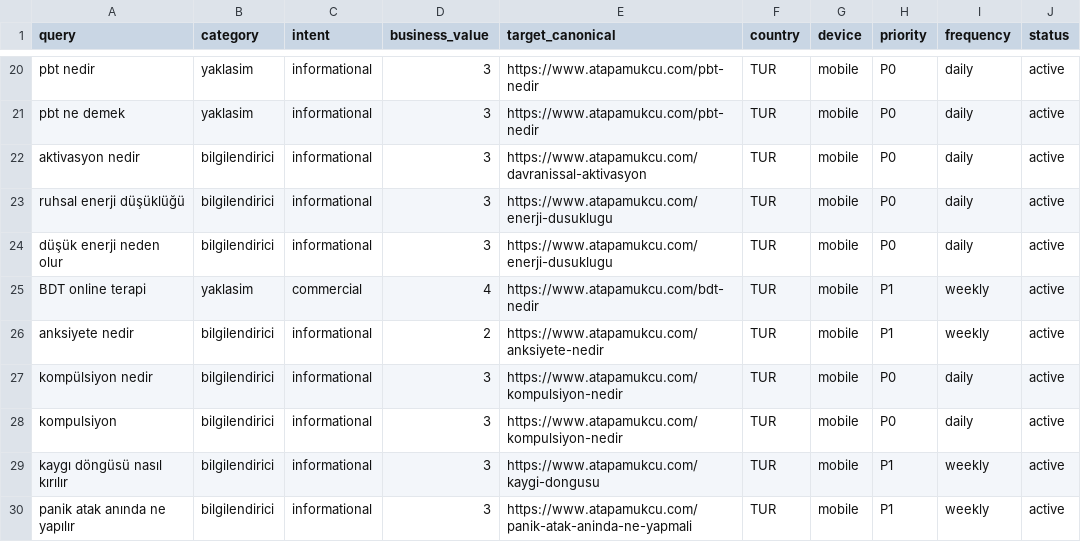
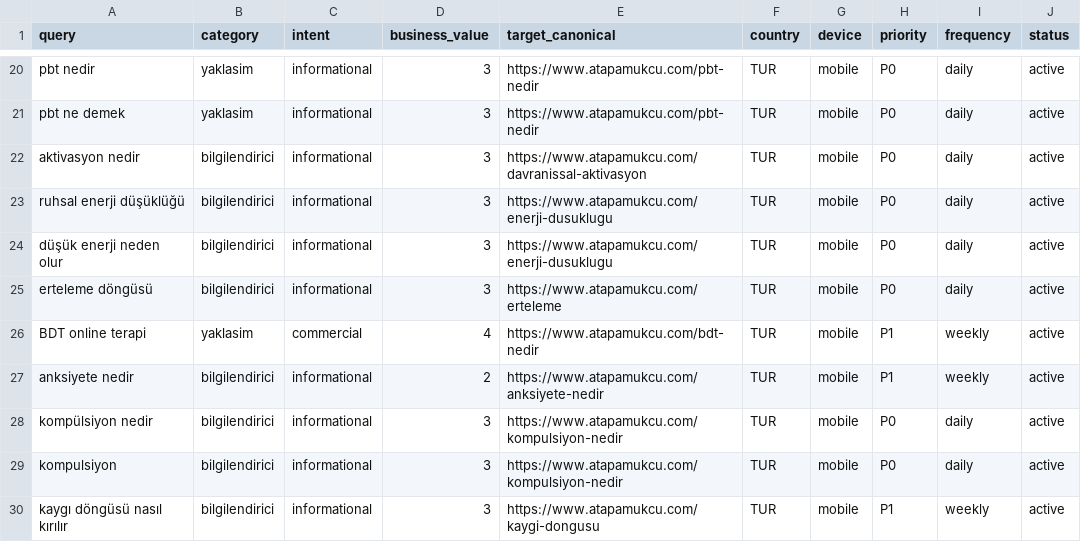
Before and after one commit to omeratapamukcu-ops/atapamukcu.com, a CSV file: seo-ops/query-portfolio.csv, drawn as a sheet; only a part is shown, gaps mark what is left out; the shorter side is filled out with more unchanged rows; the diff names each change by its address in the sheet, - before the commit and + after, or states it on an @@ line.

```diff
--- a/seo-ops/query-portfolio.csv
+++ b/seo-ops/query-portfolio.csv
+row 25: erteleme döngüsü | bilgilendirici | informational | 3 | https://www.atapamukcu.com/erteleme | TUR | mobile | P0 | daily | active
```
Also changed, not shown: seo-ops/rank-baseline.csv, 5 other files.
